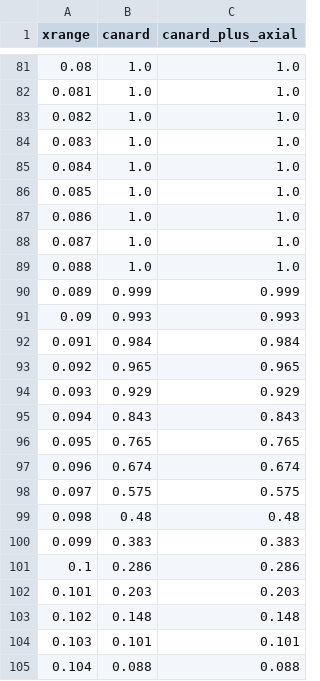
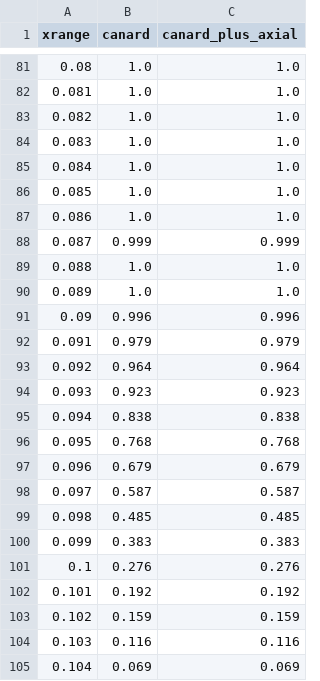
Before and after one commit to cgreysongaito/SlowFast_RatchetEffects, a CSV file: data/wn_eff08_long.csv, drawn as a sheet; only a part is shown, gaps mark what is left out; the diff covers the shown part only.

```diff
--- a/data/wn_eff08_long.csv
+++ b/data/wn_eff08_long.csv
@@ -87,19 +87,19 @@ xrange,canard,canard_plus_axial
 0.086,1.0,1.0
-0.087,1.0,1.0
+0.087,0.999,0.999
 0.088,1.0,1.0
-0.089,0.999,0.999
-0.09,0.993,0.993
-0.091,0.984,0.984
-0.092,0.965,0.965
-0.093,0.929,0.929
-0.094,0.843,0.843
-0.095,0.765,0.765
-0.096,0.674,0.674
-0.097,0.575,0.575
-0.098,0.48,0.48
+0.089,1.0,1.0
+0.09,0.996,0.996
+0.091,0.979,0.979
+0.092,0.964,0.964
+0.093,0.923,0.923
+0.094,0.838,0.838
+0.095,0.768,0.768
+0.096,0.679,0.679
+0.097,0.587,0.587
+0.098,0.485,0.485
 0.099,0.383,0.383
-0.1,0.286,0.286
-0.101,0.203,0.203
-0.102,0.148,0.148
-0.103,0.101,0.101
-0.104,0.088,0.088
+0.1,0.276,0.276
+0.101,0.192,0.192
+0.102,0.159,0.159
+0.103,0.116,0.116
+0.104,0.069,0.069
```
Also changed, not shown: 22 edited cells elsewhere in this file, data/rn_ep0004eff06.csv, data/wn_eff05_long.csv, 16 other files.
